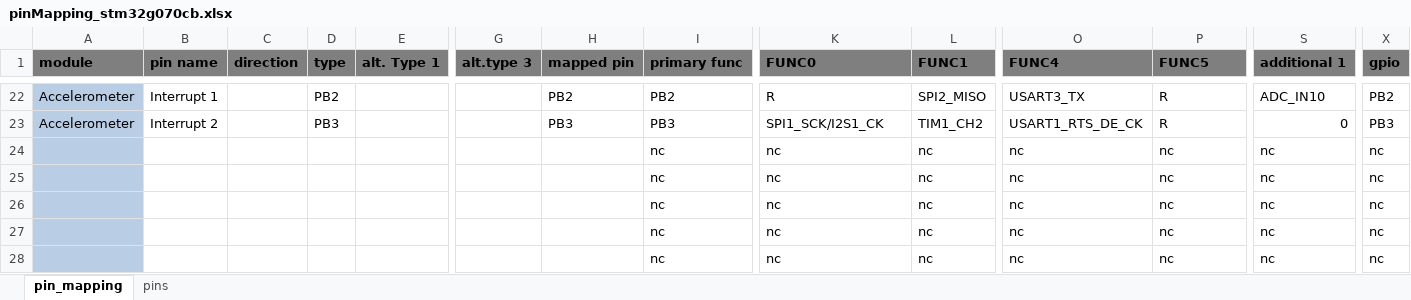
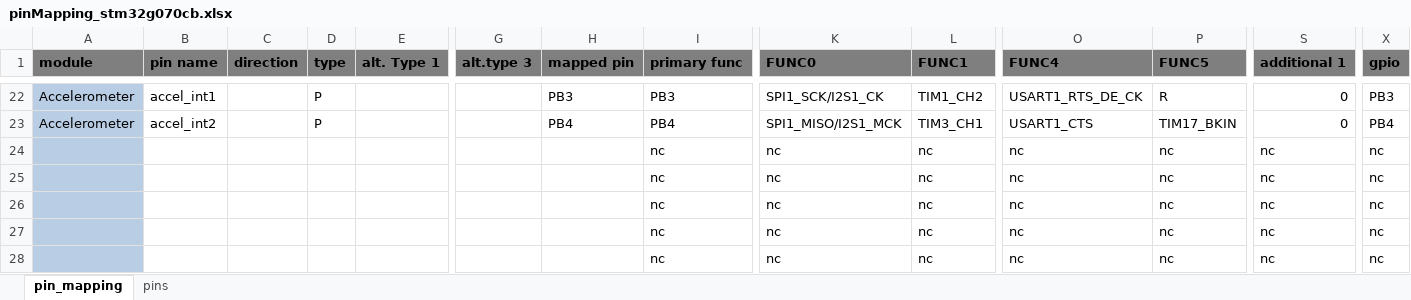
Before and after one commit to JitterCompany/2401-mailbox-sensor, an Excel workbook: 2401-pcb/pinMapping_stm32g070cb.xlsx, sheet pin_mapping, drawn as a sheet; only a part is shown, gaps mark what is left out; values as stored, in another font and other column widths than the file's, no borders; conditional formats not drawn; the diff covers the shown part only; the diff names each change by its address in the sheet, - before the commit and + after, or states it on an @@ line.

```diff
--- a/2401-pcb/pinMapping_stm32g070cb.xlsx (sheet pin_mapping)
+++ b/2401-pcb/pinMapping_stm32g070cb.xlsx (sheet pin_mapping)
-B22 (pin name): Interrupt 1
+B22 (pin name): accel_int1
-D22 (type): PB2
+D22 (type): P
-H22 (mapped pin): PB2
+H22 (mapped pin): PB3
-I22 (primary func): PB2
+I22 (primary func): PB3
-K22 (FUNC0): R
+K22 (FUNC0): SPI1_SCK/I2S1_CK
-L22 (FUNC1): SPI2_MISO
+L22 (FUNC1): TIM1_CH2
-O22 (FUNC4): USART3_TX
+O22 (FUNC4): USART1_RTS_DE_CK
-S22 (additional 1): ADC_IN10
+S22 (additional 1): 0
-X22 (gpio): PB2
+X22 (gpio): PB3
-B23 (pin name): Interrupt 2
+B23 (pin name): accel_int2
-D23 (type): PB3
+D23 (type): P
-H23 (mapped pin): PB3
+H23 (mapped pin): PB4
-I23 (primary func): PB3
+I23 (primary func): PB4
-K23 (FUNC0): SPI1_SCK/I2S1_CK
+K23 (FUNC0): SPI1_MISO/I2S1_MCK
-L23 (FUNC1): TIM1_CH2
+L23 (FUNC1): TIM3_CH1
-O23 (FUNC4): USART1_RTS_DE_CK
+O23 (FUNC4): USART1_CTS
-P23 (FUNC5): R
+P23 (FUNC5): TIM17_BKIN
-X23 (gpio): PB3
+X23 (gpio): PB4
```
Also changed, not shown: 1 added row, 1 removed row and 55 edited cells elsewhere in this sheet, sheet pins, formulas that keep their value.
